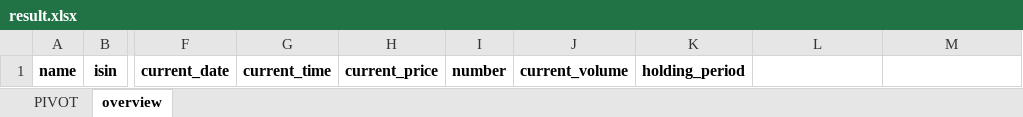
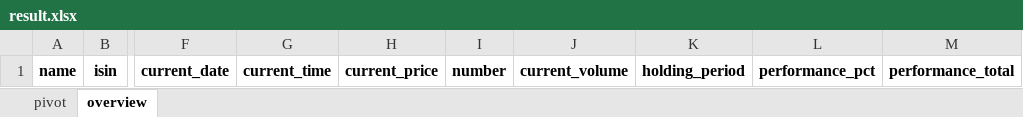
Before and after one commit to dhelweg/portfolio_analyzer, an Excel workbook: data/result.xlsx, sheet overview, drawn as a sheet; only a part is shown, gaps mark what is left out; values as stored, in another font and other column widths than the file's, no borders; the diff names each change by its address in the sheet, - before the commit and + after, or states it on an @@ line.

Commit message:
added performance measures

```diff
--- a/data/result.xlsx (sheet overview)
+++ b/data/result.xlsx (sheet overview)
-sheet tab: PIVOT
+sheet tab: pivot
-L1: (empty)
+L1: performance_pct
-M1: (empty)
+M1: performance_total
```
Also changed, not shown: sheet pivot, charts or pictures, 1 other file.
